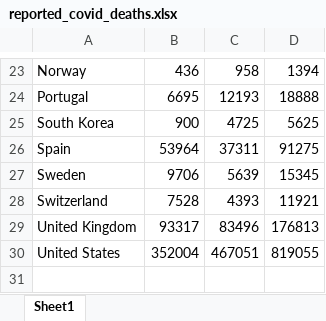
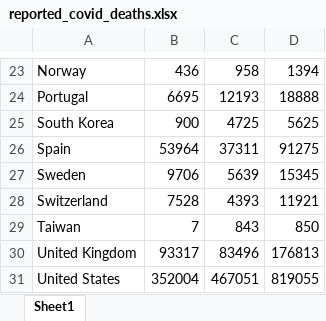
Before and after one commit to gdenicola/excess-mortality-world, an Excel workbook: _dataSources/reported_covid_deaths.xlsx, sheet Sheet1, drawn as a sheet; only a part is shown, gaps mark what is left out; values as stored, in another font and other column widths than the file's, no borders; the diff names each change by its address in the sheet, - before the commit and + after, or states it on an @@ line.

Commit message:
update sources

```diff
--- a/_dataSources/reported_covid_deaths.xlsx (sheet Sheet1)
+++ b/_dataSources/reported_covid_deaths.xlsx (sheet Sheet1)
+row 29: Taiwan | 7 | 843 | 850
```
Also changed, not shown: 1 other file.
